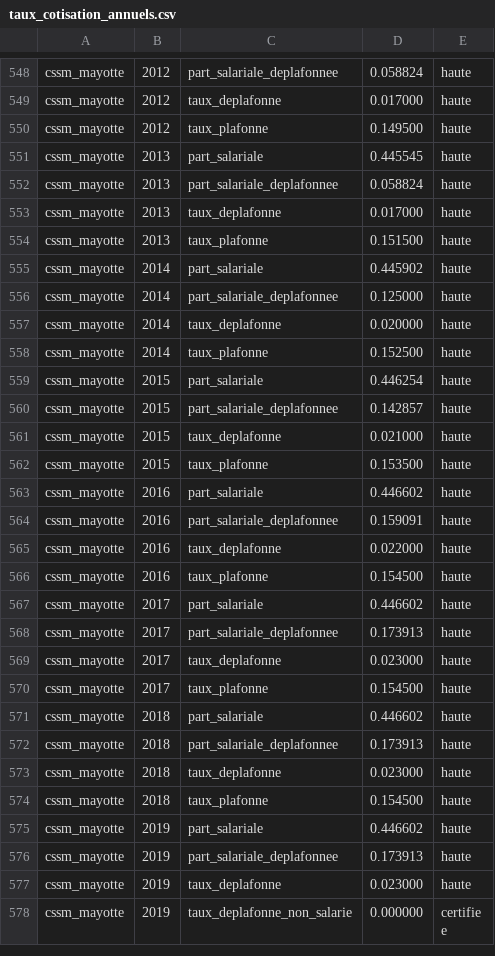
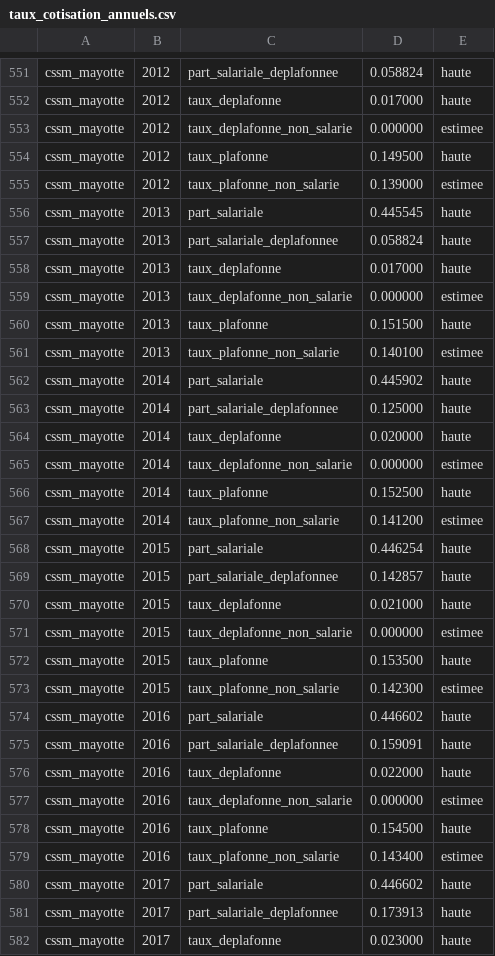
Before and after one commit to g-pliberal/retraitecomptenotionelle, a CSV file: data/reference/regimes/taux_cotisation_annuels.csv, drawn as a sheet; only a part is shown, gaps mark what is left out; the shorter side is filled out with more unchanged rows; the diff covers the shown part only; the diff names each change by its address in the sheet, - before the commit and + after, or states it on an @@ line.

```diff
--- a/data/reference/regimes/taux_cotisation_annuels.csv
+++ b/data/reference/regimes/taux_cotisation_annuels.csv
+row 553: cssm_mayotte | 2012 | taux_deplafonne_non_salarie | 0.000000 | estimee
+row 555: cssm_mayotte | 2012 | taux_plafonne_non_salarie | 0.139000 | estimee
+row 559: cssm_mayotte | 2013 | taux_deplafonne_non_salarie | 0.000000 | estimee
+row 561: cssm_mayotte | 2013 | taux_plafonne_non_salarie | 0.140100 | estimee
+row 565: cssm_mayotte | 2014 | taux_deplafonne_non_salarie | 0.000000 | estimee
+row 567: cssm_mayotte | 2014 | taux_plafonne_non_salarie | 0.141200 | estimee
+row 571: cssm_mayotte | 2015 | taux_deplafonne_non_salarie | 0.000000 | estimee
+row 573: cssm_mayotte | 2015 | taux_plafonne_non_salarie | 0.142300 | estimee
+row 577: cssm_mayotte | 2016 | taux_deplafonne_non_salarie | 0.000000 | estimee
+row 579: cssm_mayotte | 2016 | taux_plafonne_non_salarie | 0.143400 | estimee
```
Also changed, not shown: 7 added rows and 1 edited cell elsewhere in this file, 13 other files.
